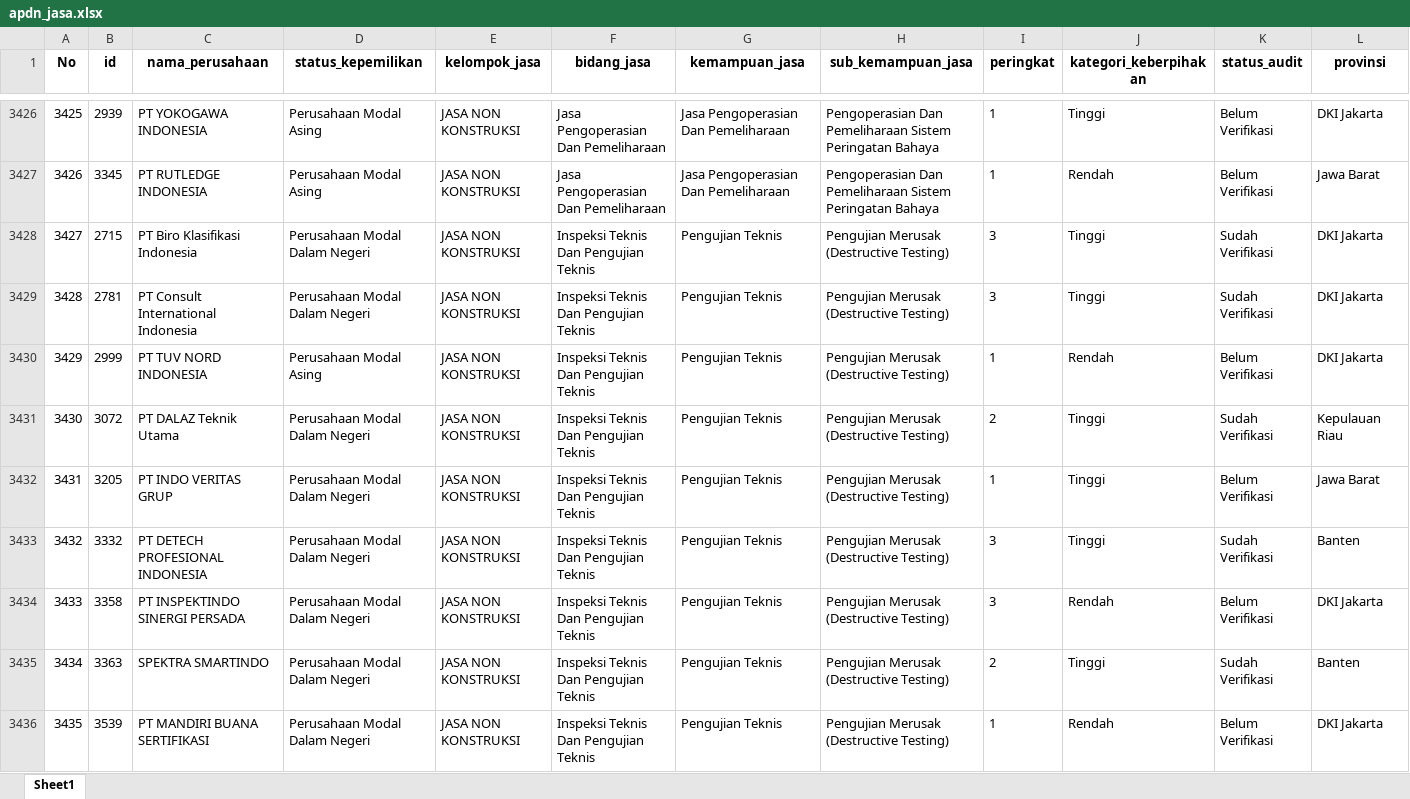
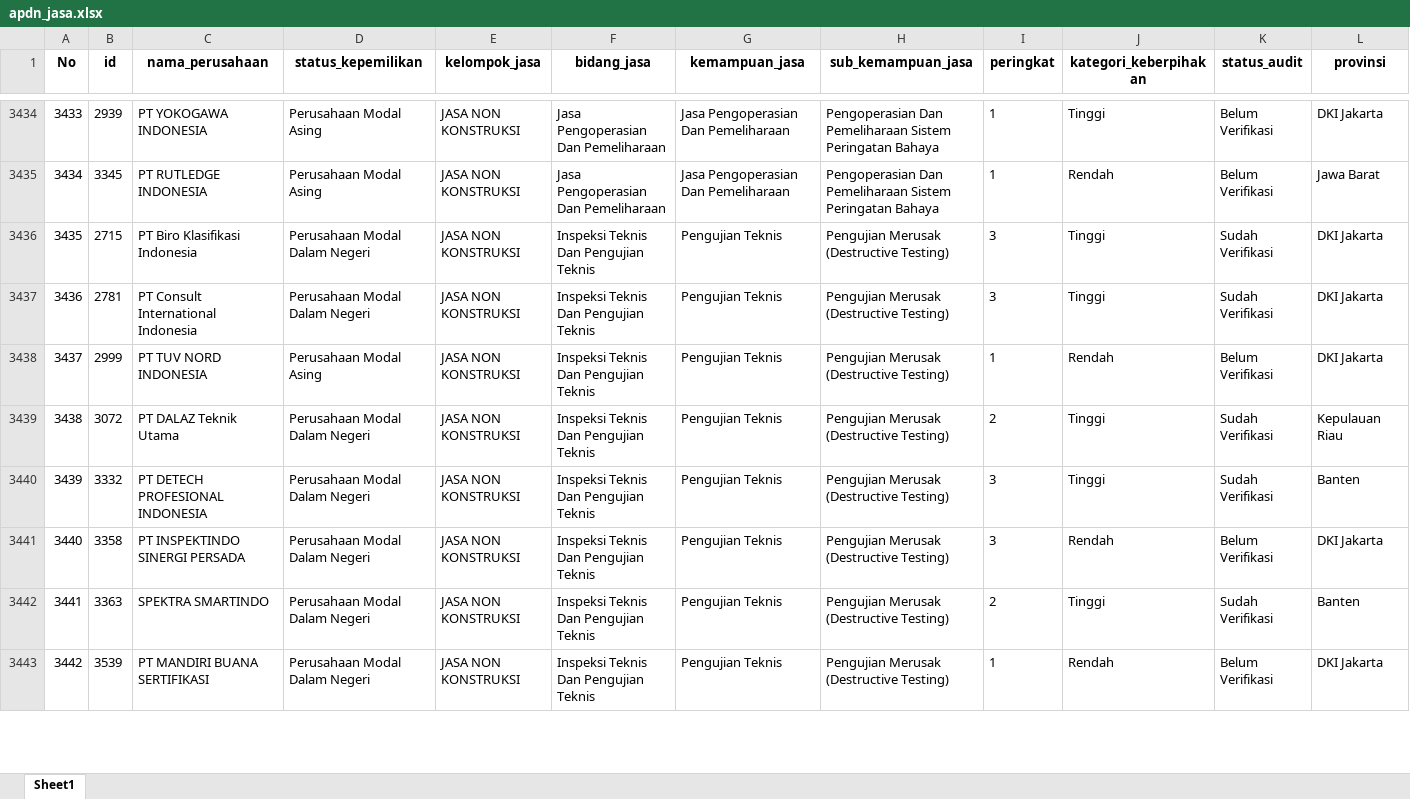
Before and after one commit to Kevinurfamily/mdco, an Excel workbook: result_copilot_kb/apdn_jasa.xlsx, sheet Sheet1, drawn as a sheet; only a part is shown, gaps mark what is left out; values as stored, in another font and other column widths than the file's, no borders; removed rows and columns are numbered as before the commit, all else as after; rows hold the shown columns only; the diff covers the shown part only; the diff names each change by its address in the sheet, - before the commit and + after, or states it on an @@ line.

```diff
--- a/result_copilot_kb/apdn_jasa.xlsx (sheet Sheet1)
+++ b/result_copilot_kb/apdn_jasa.xlsx (sheet Sheet1)
@@ column A (No) renumbered from row 2473 down @@
-row 3432: 3431 | 3205 | PT INDO VERITAS GRUP | Perusahaan Modal Dalam Negeri | JASA NON KONSTRUKSI | Inspeksi Teknis Dan Pengujian Teknis | Pengujian Teknis | Pengujian Merusak (Destructive Testing) | 1 | Tinggi | Belum Verifikasi | Jawa Barat
```
Also changed, not shown: 12 added rows, 2 removed rows and 6 edited cells elsewhere in this sheet, result_copilot_kb/apdn_barang.xlsx, 3 other files.
